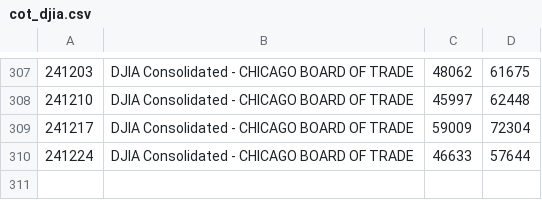
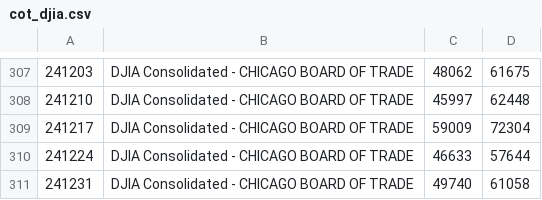
Before and after one commit to bardurt/market_data, a CSV file: cot/cot_djia.csv, drawn as a sheet; only a part is shown, gaps mark what is left out.

```diff
--- a/cot/cot_djia.csv
+++ b/cot/cot_djia.csv
@@ -310 +310,2 @@
 241224|DJIA Consolidated - CHICAGO BOARD OF TRADE|46633|57644
+241231|DJIA Consolidated - CHICAGO BOARD OF TRADE|49740|61058
```
Also changed, not shown: cot/cot_btc.csv, cot/cot_crude_oil.csv, 7 other files.
